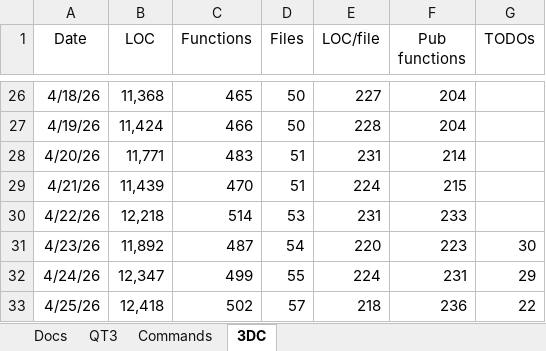
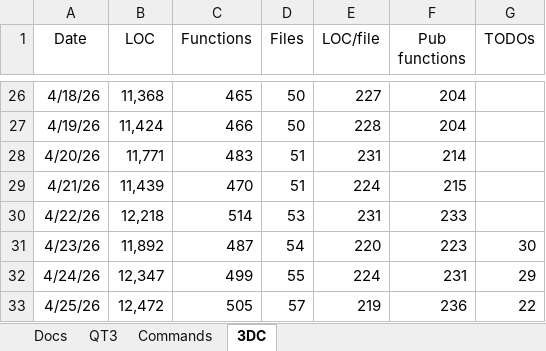
Before and after one commit to aldgoff/paradigmsage, an Excel workbook: meta/project.xlsx, sheet 3DC, drawn as a sheet; only a part is shown, gaps mark what is left out; values as stored, in another font and other column widths than the file's, no borders; the diff names each change by its address in the sheet, - before the commit and + after, or states it on an @@ line.

```diff
--- a/meta/project.xlsx (sheet 3DC)
+++ b/meta/project.xlsx (sheet 3DC)
-B33 (LOC): 12,418
+B33 (LOC): 12,472
-C33 (Functions): 502
+C33 (Functions): 505
-E33 (LOC/file): 218
+E33 (LOC/file): 219
```
Also changed, not shown: 8 other files.
